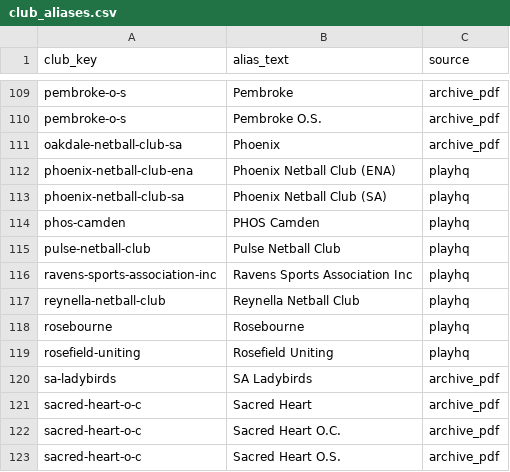
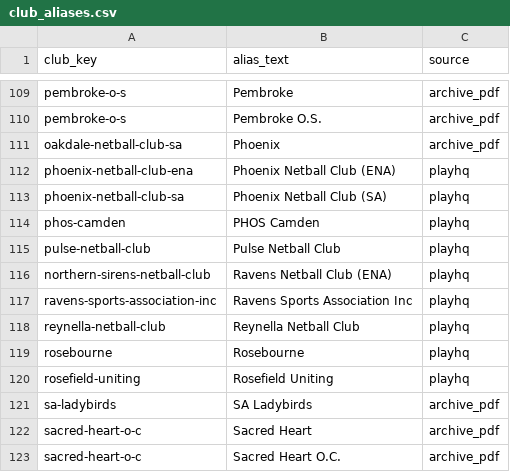
Before and after one commit to jackmcpickle/netball-sa-stats, a CSV file: data/club_aliases.csv, drawn as a sheet; only a part is shown, gaps mark what is left out; the shorter side is filled out with more unchanged rows.

```diff
--- a/data/club_aliases.csv
+++ b/data/club_aliases.csv
@@ -115,2 +115,3 @@ phos-camden,PHOS Camden,playhq
 pulse-netball-club,Pulse Netball Club,playhq
+northern-sirens-netball-club,Ravens Netball Club (ENA),playhq
 ravens-sports-association-inc,Ravens Sports Association Inc,playhq
```
Also changed, not shown: 7 other files.
